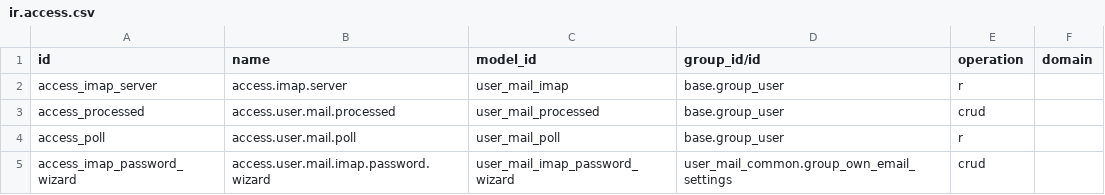
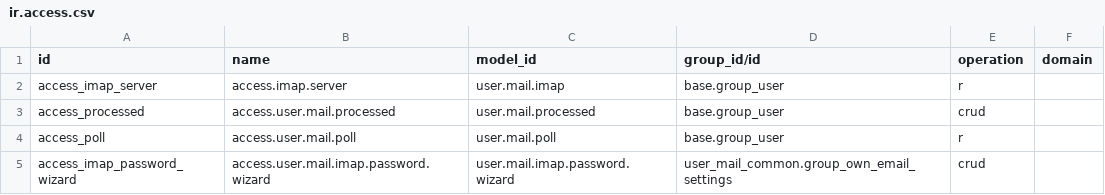
Before and after one commit to vertelab/odoo-user-mail, a CSV file: user_mail_imap/security/ir.access.csv, drawn as a sheet.

```diff
--- a/user_mail_imap/security/ir.access.csv
+++ b/user_mail_imap/security/ir.access.csv
@@ -1,5 +1,5 @@
 id,name,model_id,group_id/id,operation,domain
-access_imap_server,access.imap.server,user_mail_imap,base.group_user,r,
-access_processed,access.user.mail.processed,user_mail_processed,base.group_user,crud,
-access_poll,access.user.mail.poll,user_mail_poll,base.group_user,r,
-access_imap_password_wizard,access.user.mail.imap.password.wizard,user_mail_imap_password_wizard,user_mail_common.group_own_email_settings,crud,
+access_imap_server,access.imap.server,user.mail.imap,base.group_user,r,
+access_processed,access.user.mail.processed,user.mail.processed,base.group_user,crud,
+access_poll,access.user.mail.poll,user.mail.poll,base.group_user,r,
+access_imap_password_wizard,access.user.mail.imap.password.wizard,user.mail.imap.password.wizard,user_mail_common.group_own_email_settings,crud,
```
Also changed, not shown: user_mail_ai/security/ir.access.csv, user_mail_ai/security/ir.access.p.csv, 9 other files.
